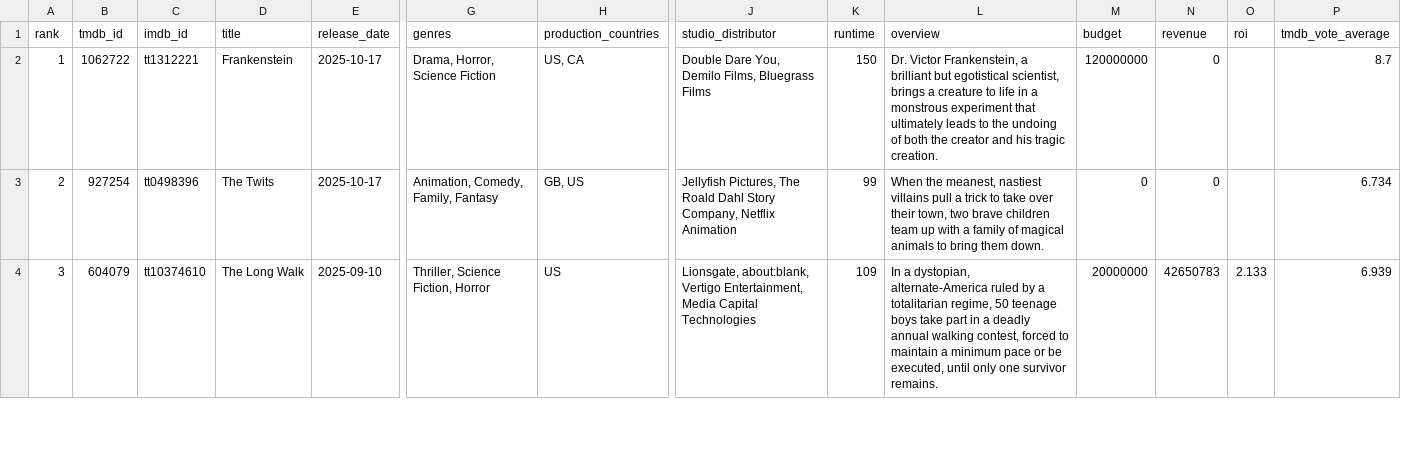
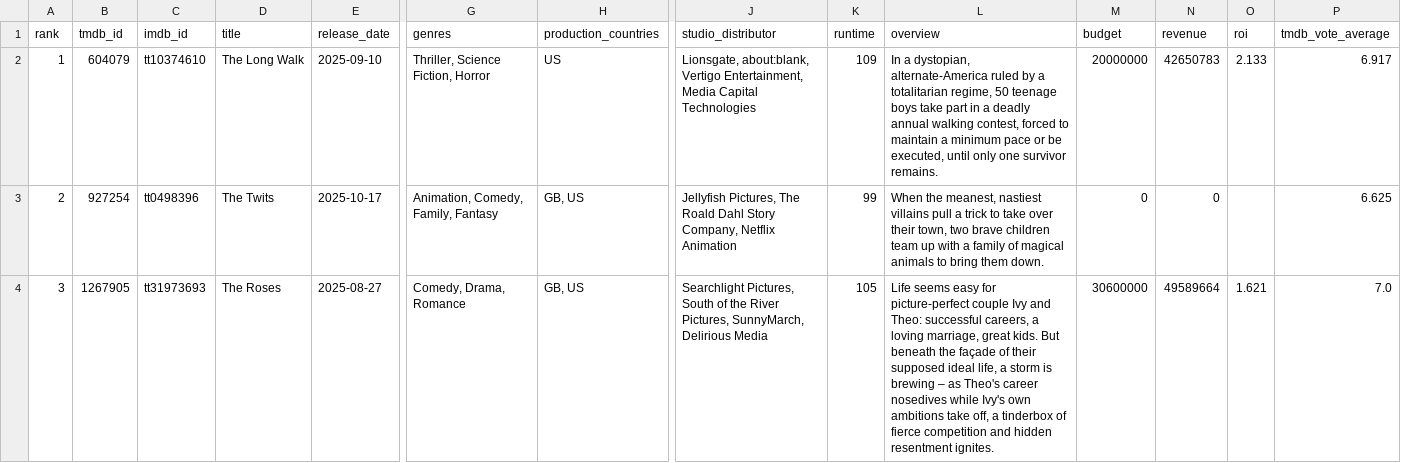
Before and after one commit to minhHuy-Truong/Movie, a CSV file: top10_trending.csv, drawn as a sheet; only a part is shown, gaps mark what is left out; the diff covers the shown part only; the diff names each change by its address in the sheet, - before the commit and + after, or states it on an @@ line.

```diff
--- a/top10_trending.csv
+++ b/top10_trending.csv
-B2 (tmdb_id): 1062722
+B2 (tmdb_id): 604079
-C2 (imdb_id): tt1312221
+C2 (imdb_id): tt10374610
-D2 (title): Frankenstein
+D2 (title): The Long Walk
-E2 (release_date): 2025-10-17
+E2 (release_date): 2025-09-10
-G2 (genres): Drama, Horror, Science Fiction
+G2 (genres): Thriller, Science Fiction, Horror
-H2 (production_countries): US, CA
+H2 (production_countries): US
-J2 (studio_distributor): Double Dare You, Demilo Films, Bluegrass Films
+J2 (studio_distributor): Lionsgate, about:blank, Vertigo Entertainment, Media Capital Technologies
-K2 (runtime): 150
+K2 (runtime): 109
-L2 (overview): Dr. Victor Frankenstein, a brilliant but egotistical scientist, brings a creature to life in a monstrous experiment that ultimately leads to the undoing of both the creator and his tragic creation.
+L2 (overview): In a dystopian, alternate-America ruled by a totalitarian regime, 50 teenage boys take part in a deadly annual walking contest, forced to maintain a minimum pace or be executed, until only one survivor remains.
-M2 (budget): 120000000
+M2 (budget): 20000000
-N2 (revenue): 0
+N2 (revenue): 42650783
-O2 (roi): (empty)
+O2 (roi): 2.133
-P2 (tmdb_vote_average): 8.7
+P2 (tmdb_vote_average): 6.917
-P3 (tmdb_vote_average): 6.734
+P3 (tmdb_vote_average): 6.625
-B4 (tmdb_id): 604079
+B4 (tmdb_id): 1267905
-C4 (imdb_id): tt10374610
+C4 (imdb_id): tt31973693
-D4 (title): The Long Walk
+D4 (title): The Roses
-E4 (release_date): 2025-09-10
+E4 (release_date): 2025-08-27
-G4 (genres): Thriller, Science Fiction, Horror
+G4 (genres): Comedy, Drama, Romance
-H4 (production_countries): US
+H4 (production_countries): GB, US
-J4 (studio_distributor): Lionsgate, about:blank, Vertigo Entertainment, Media Capital Technologies
+J4 (studio_distributor): Searchlight Pictures, South of the River Pictures, SunnyMarch, Delirious Media
-K4 (runtime): 109
+K4 (runtime): 105
-L4 (overview): In a dystopian, alternate-America ruled by a totalitarian regime, 50 teenage boys take part in a deadly annual walking contest, forced to maintain a minimum pace or be executed, until only one survivor remains.
+L4 (overview): Life seems easy for picture-perfect couple Ivy and Theo: successful careers, a loving marriage, great kids. But beneath the façade of their supposed ideal life, a storm is brewing – as Theo's career nosedives while Ivy's own ambitions take off, a tinderbox of fierce competition and hidden resentment ignites.
-M4 (budget): 20000000
+M4 (budget): 30600000
-N4 (revenue): 42650783
+N4 (revenue): 49589664
-O4 (roi): 2.133
+O4 (roi): 1.621
-P4 (tmdb_vote_average): 6.939
+P4 (tmdb_vote_average): 7.0
```
Also changed, not shown: 2 added rows, 2 removed rows and 47 edited cells elsewhere in this file, 1 other file.
